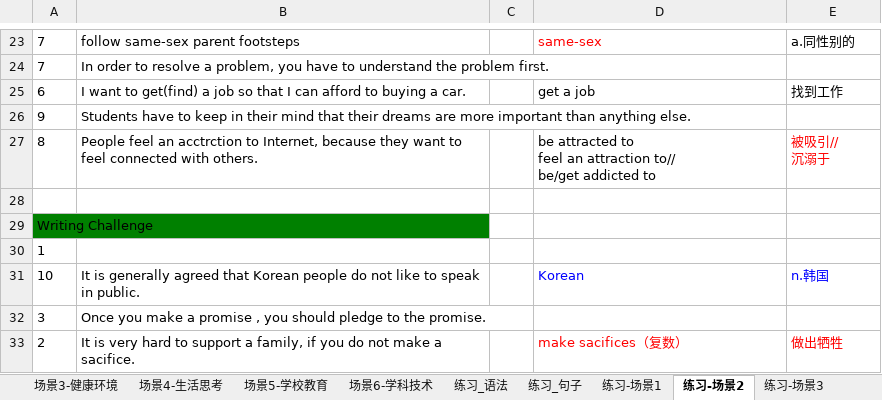
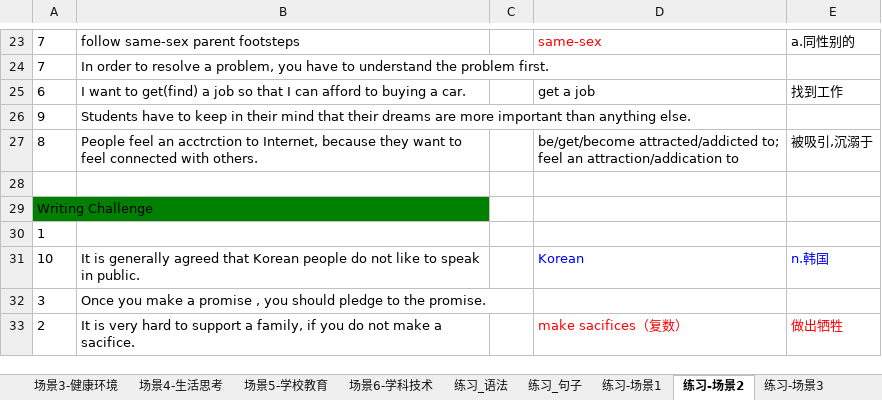
Before and after one commit to HiJody/TOFEL_STUDY, an Excel workbook: TOFEL_写作_基础训练.xlsm, sheet 练习-场景2, drawn as a sheet; only a part is shown, gaps mark what is left out; values as stored, in another font and other column widths than the file's, no borders; ↵ is a line break in a cell; the diff names each change by its address in the sheet, - before the commit and + after, or states it on an @@ line.

```diff
--- a/TOFEL_写作_基础训练.xlsm (sheet 练习-场景2)
+++ b/TOFEL_写作_基础训练.xlsm (sheet 练习-场景2)
-D27: be attracted to ↵ feel an attraction to// ↵ be/get addicted to
+D27: be/get/become attracted/addicted to; ↵ feel an attraction/addication to
-E27: 被吸引// ↵ 沉溺于
+E27: 被吸引,沉溺于
-E27 text colour: #FF0000
+E27 text colour: black
```
Also changed, not shown: sheet 场景2-家庭社会, sheet 场景1-文化休闲, sheet 练习-场景3, other sheet tabs.
